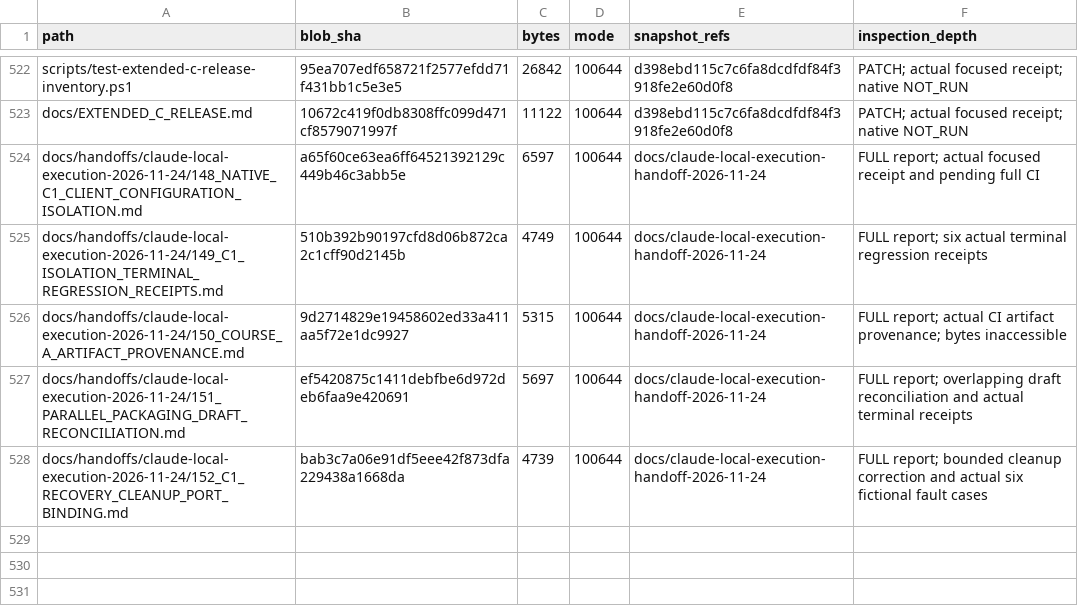
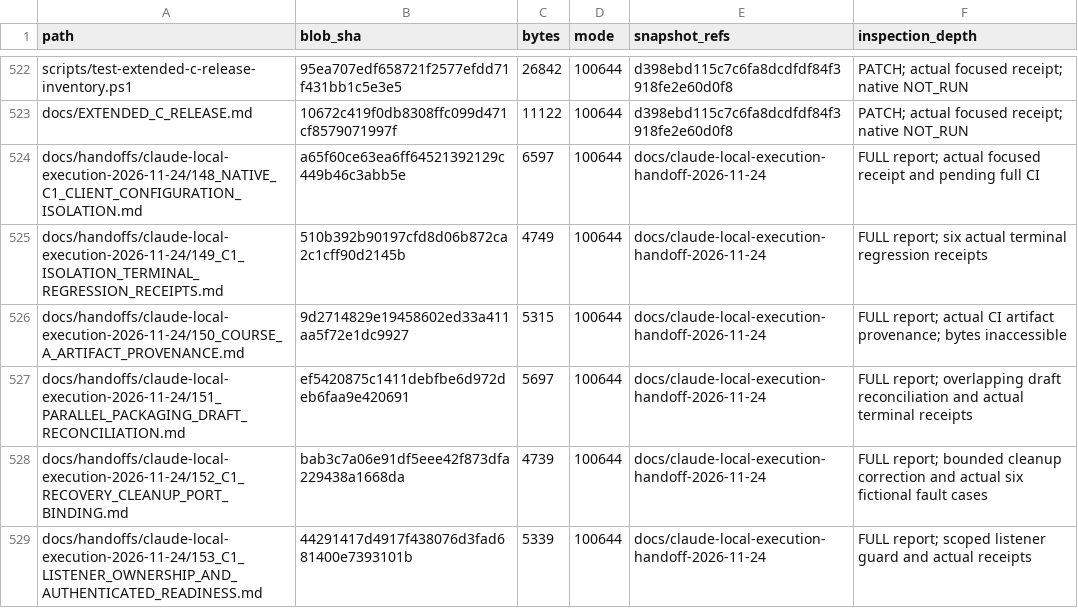
Before and after one commit to newonathe/OrgResource, a CSV file: docs/project-continuity/09_INCREMENTAL_SOURCE_INDEX.csv, drawn as a sheet; only a part is shown, gaps mark what is left out; the diff names each change by its address in the sheet, - before the commit and + after, or states it on an @@ line.

Commit message:
docs: record C1 listener ownership guard and bounded actual evidence

```diff
--- a/docs/project-continuity/09_INCREMENTAL_SOURCE_INDEX.csv
+++ b/docs/project-continuity/09_INCREMENTAL_SOURCE_INDEX.csv
+row 529: docs/handoffs/claude-local-execution-2026-11-24/153_C1_LISTENER_OWNERSHIP_AND_AUTHENTICATED_READINESS.md | 44291417d4917f438076d3fad681400e7393101b | 5339 | 100644 | docs/claude-local-execution-handoff-2026-11-24 | FULL report; scoped listener guard and actual receipts
```
Also changed, not shown: 9 other files.
